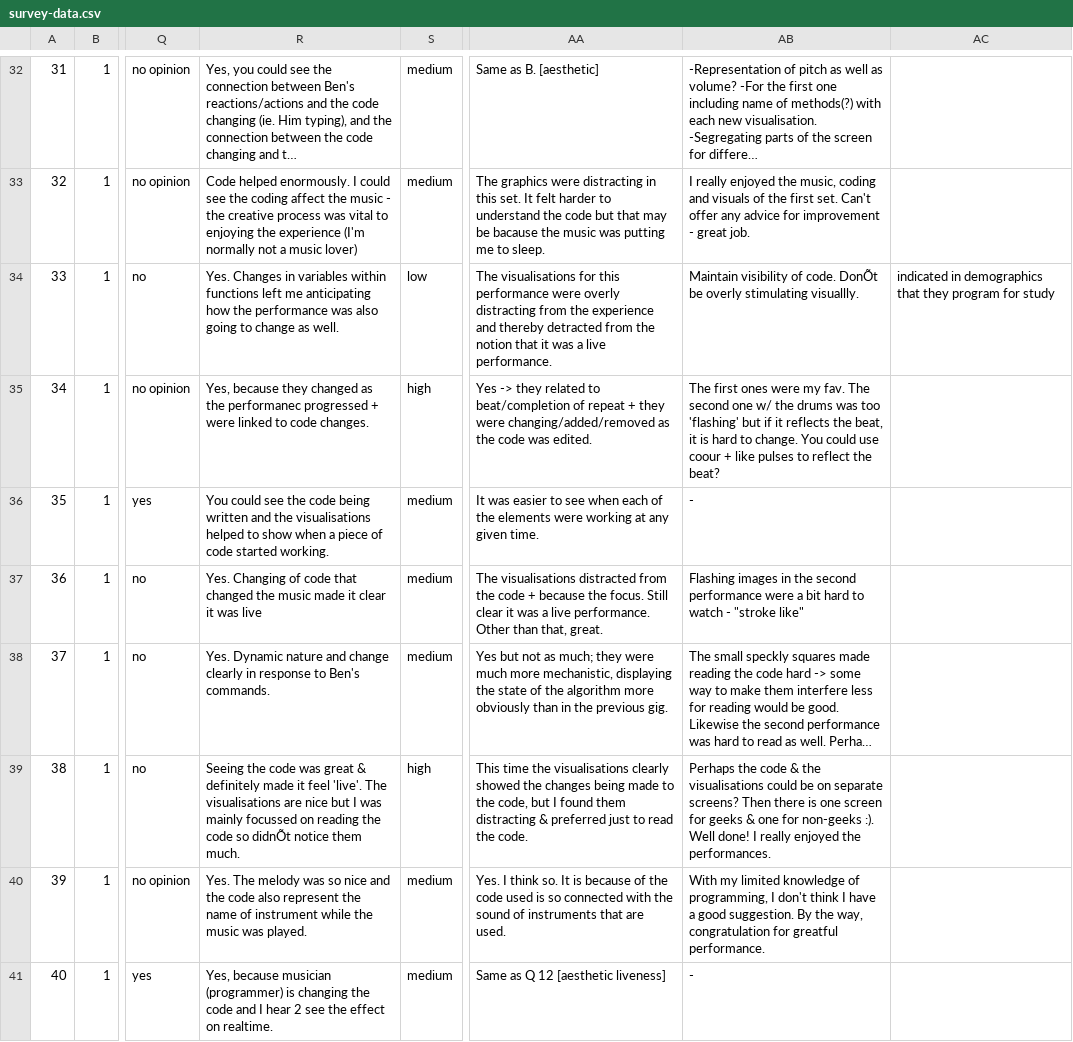
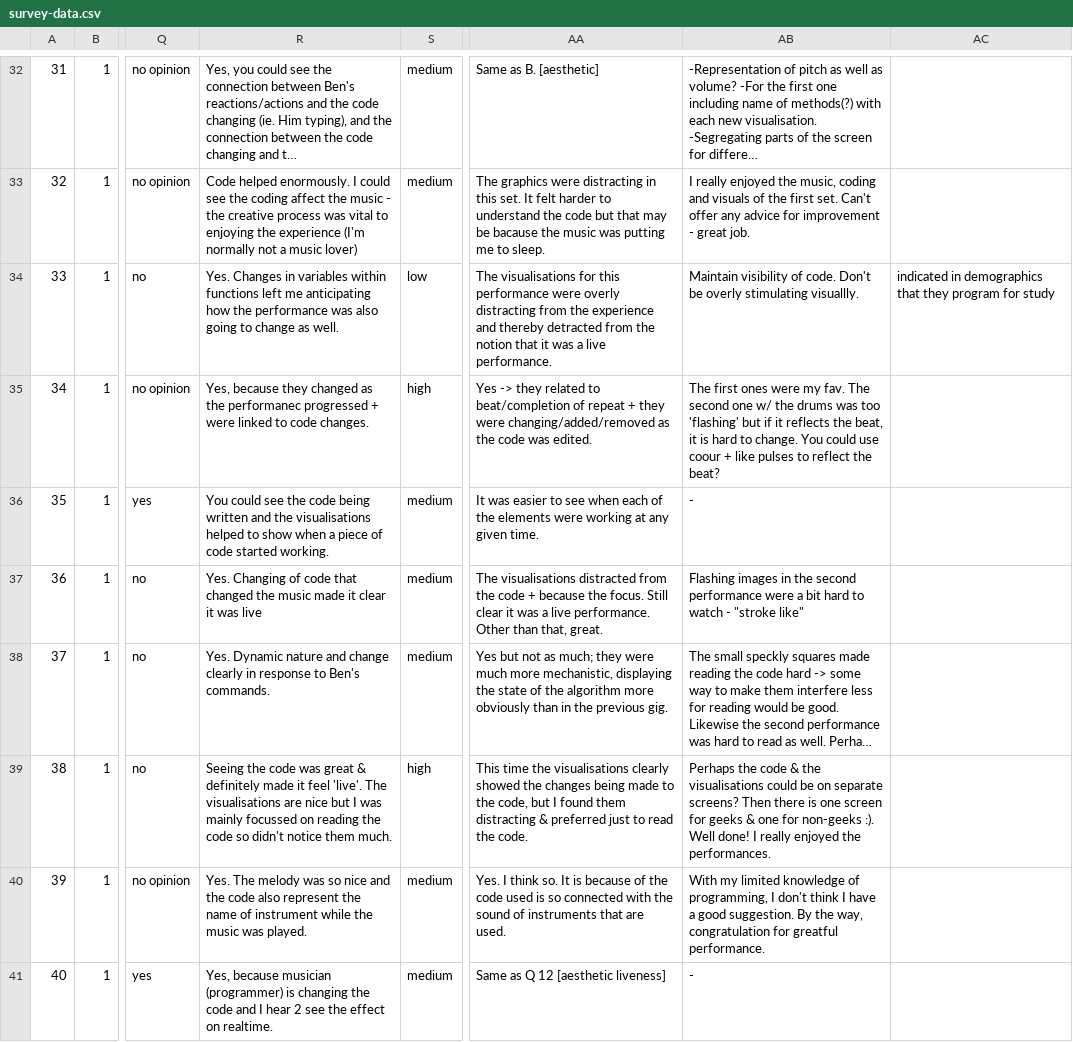
Before and after one commit to arrian/research-project, a CSV file: visualisations-1/survey-data.csv, drawn as a sheet; only a part is shown, gaps mark what is left out; long unchanged cells end in …; the diff covers the shown part only; the diff names each change by its address in the sheet, - before the commit and + after, or states it on an @@ line.

```diff
--- a/visualisations-1/survey-data.csv
+++ b/visualisations-1/survey-data.csv
-AB34: …of code. DonÕt be overly…
+AB34: …of code. Don't be overly…
-R39: …code so didnÕt notice them…
+R39: …code so didn't notice them…
```
Also changed, not shown: 9 edited cells elsewhere in this file.
